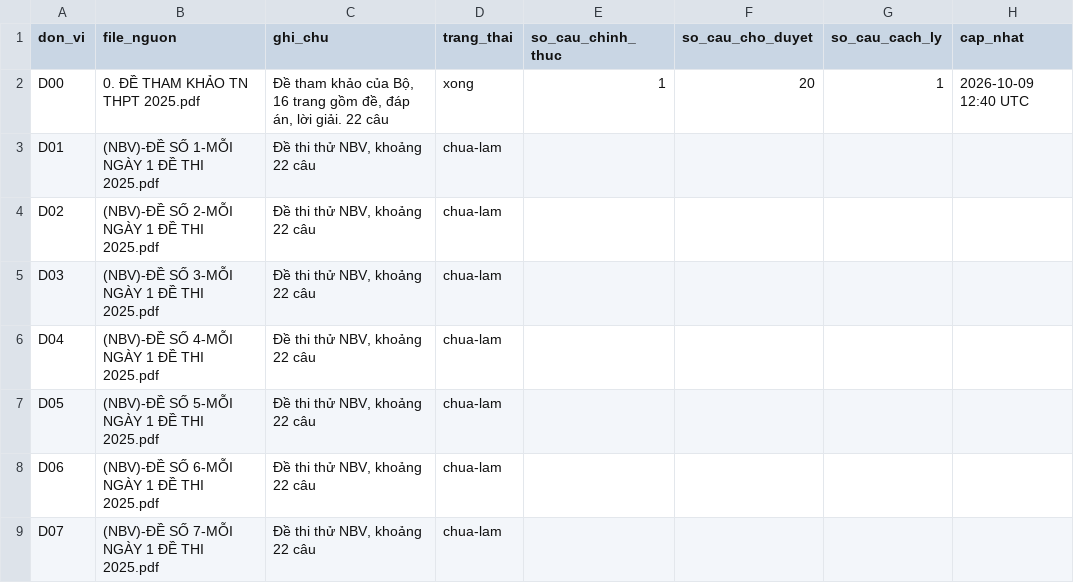
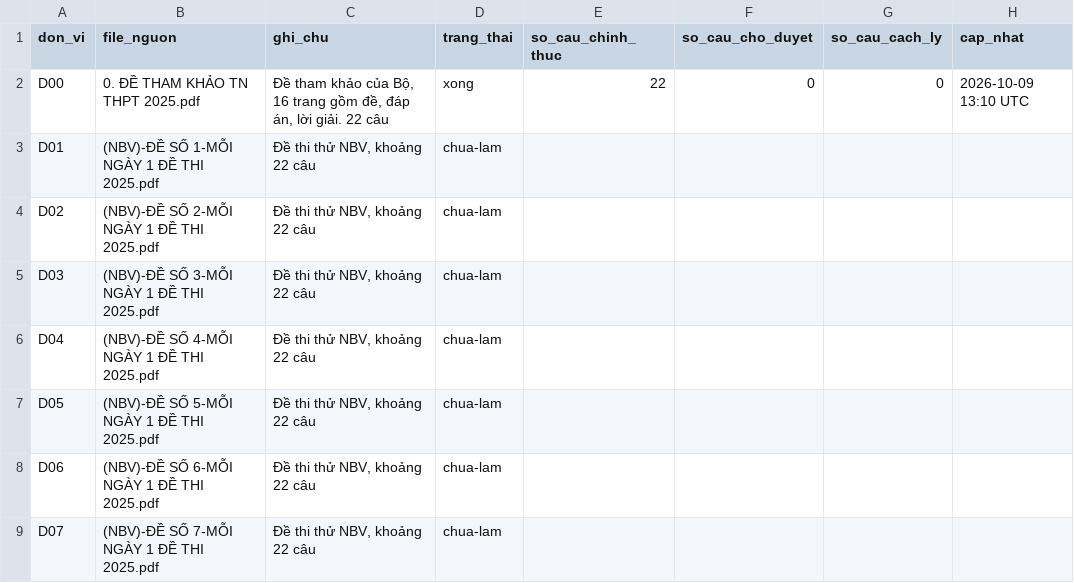
Before and after one commit to nguyenkhoi6107-ux/kho-toan-thpt, a CSV file: danh-muc/tien-do.csv, drawn as a sheet; only a part is shown.

```diff
--- a/danh-muc/tien-do.csv
+++ b/danh-muc/tien-do.csv
@@ -1,3 +1,3 @@
 don_vi,file_nguon,ghi_chu,trang_thai,so_cau_chinh_thuc,so_cau_cho_duyet,so_cau_cach_ly,cap_nhat
-D00,0. ĐỀ THAM KHẢO TN THPT 2025.pdf,"Đề tham khảo của Bộ, 16 trang gồm đề, đáp án, lời giải. 22 câu",xong,1,20,1,2026-10-09 12:40 UTC
+D00,0. ĐỀ THAM KHẢO TN THPT 2025.pdf,"Đề tham khảo của Bộ, 16 trang gồm đề, đáp án, lời giải. 22 câu",xong,22,0,0,2026-10-09 13:10 UTC
 D01,(NBV)-ĐỀ SỐ 1-MỖI NGÀY 1 ĐỀ THI 2025.pdf,"Đề thi thử NBV, khoảng 22 câu",chua-lam,,,,
```
Also changed, not shown: danh-muc/chi-muc.csv, 23 other files.
